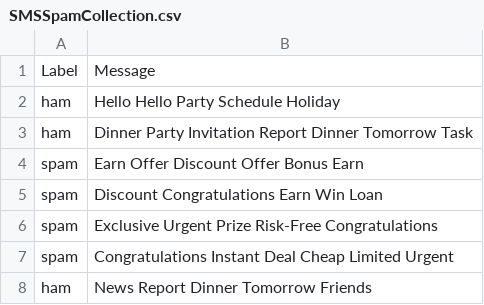
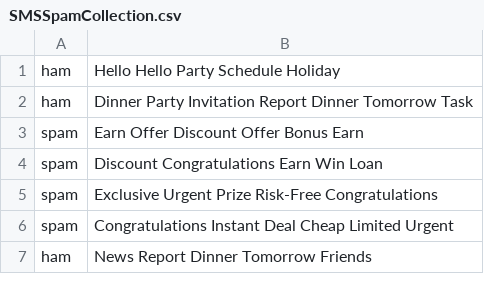
Before and after one commit to SriramSohanBasa/Testing_Models, a CSV file: nlp/dataset/SMSSpamCollection.csv, drawn as a sheet; only a part is shown; the diff names each change by its address in the sheet, - before the commit and + after, or states it on an @@ line.

```diff
--- a/nlp/dataset/SMSSpamCollection.csv
+++ b/nlp/dataset/SMSSpamCollection.csv
-row 1: Label | Message
```
Also changed, not shown: 2 other files.
